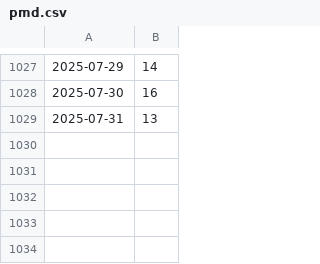
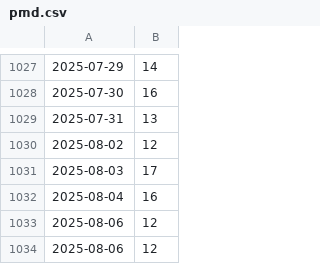
Before and after one commit to kijimaD/roam-ui, a CSV file: pages/pmd.csv, drawn as a sheet; only a part is shown, gaps mark what is left out; the diff names each change by its address in the sheet, - before the commit and + after, or states it on an @@ line.

```diff
--- a/pages/pmd.csv
+++ b/pages/pmd.csv
+row 1030: 2025-08-02 | 12
+row 1031: 2025-08-03 | 17
+row 1032: 2025-08-04 | 16
+row 1033: 2025-08-06 | 12
+row 1034: 2025-08-06 | 12
```
Also changed, not shown: 8 other files.
